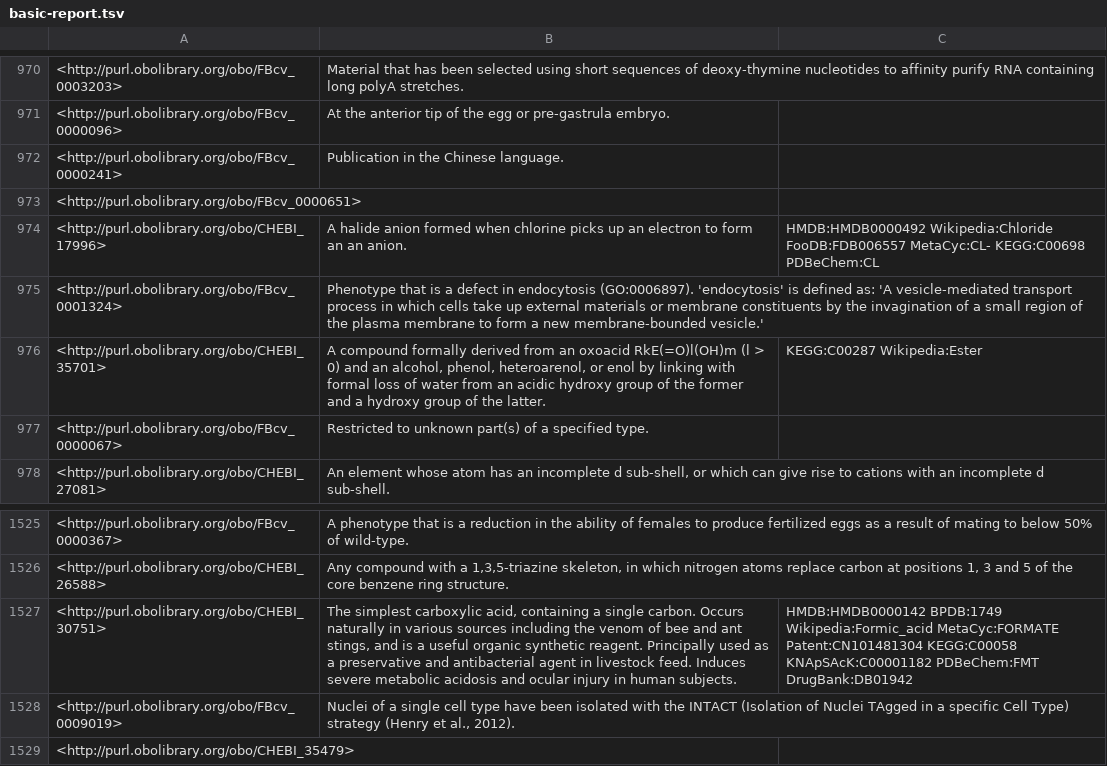
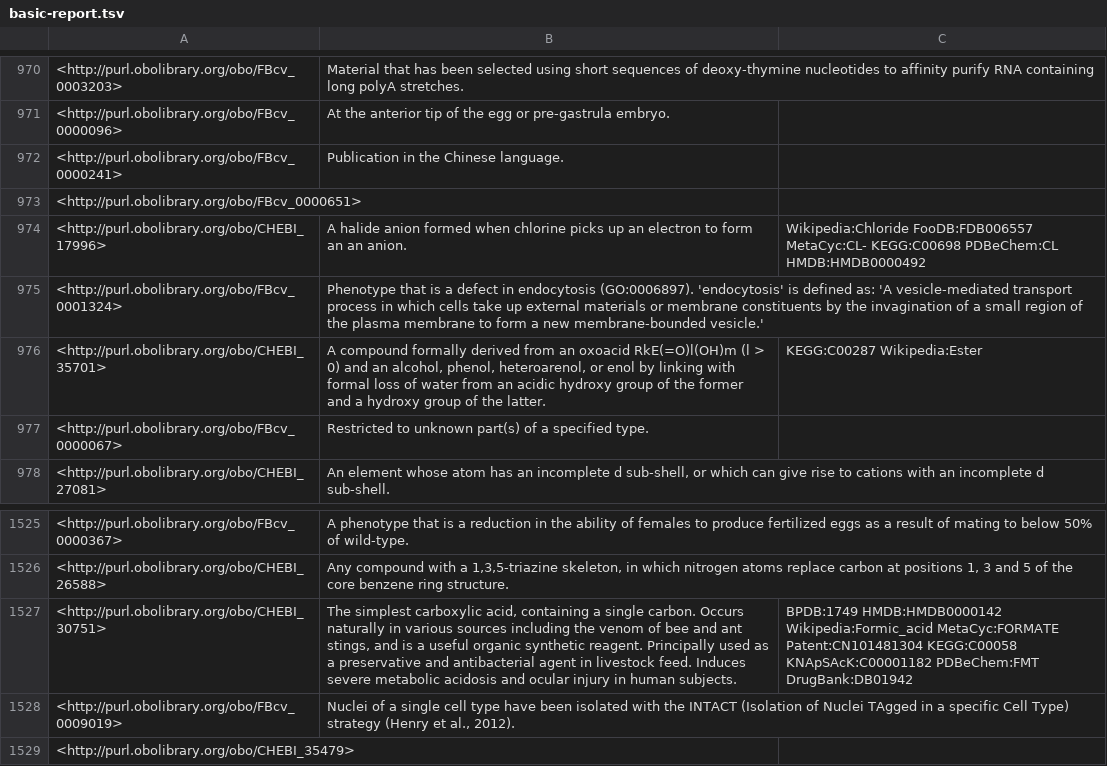
Before and after one commit to FlyBase/flybase-controlled-vocabulary, a TSV file: src/ontology/reports/basic-report.tsv, drawn as a sheet; only a part is shown, gaps mark what is left out.

```diff
--- a/src/ontology/reports/basic-report.tsv
+++ b/src/ontology/reports/basic-report.tsv
@@ -973,3 +973,3 @@
 <http://purl.obolibrary.org/obo/FBcv_0000651>		
-<http://purl.obolibrary.org/obo/CHEBI_17996>	"A halide anion formed when chlorine picks up an electron to form an an anion."	"HMDB:HMDB0000492 Wikipedia:Chloride FooDB:FDB006557 MetaCyc:CL- KEGG:C00698 PDBeChem:CL"
+<http://purl.obolibrary.org/obo/CHEBI_17996>	"A halide anion formed when chlorine picks up an electron to form an an anion."	"Wikipedia:Chloride FooDB:FDB006557 MetaCyc:CL- KEGG:C00698 PDBeChem:CL HMDB:HMDB0000492"
 <http://purl.obolibrary.org/obo/FBcv_0001324>	"Phenotype that is a defect in endocytosis (GO:0006897). 'endocytosis' is defined as: 'A vesicle-mediated transport process in which cells take up external materials or membrane constituents by the invagination of a small region of the plasma membrane to form a new membrane-bounded vesicle.'"	
@@ -1526,3 +1526,3 @@
 <http://purl.obolibrary.org/obo/CHEBI_26588>	"Any compound with a 1,3,5-triazine skeleton, in which nitrogen atoms replace carbon at positions 1, 3 and 5 of the core benzene ring structure."	
-<http://purl.obolibrary.org/obo/CHEBI_30751>	"The simplest carboxylic acid, containing a single carbon. Occurs naturally in various sources including the venom of bee and ant stings, and is a useful organic synthetic reagent. Principally used as a preservative and antibacterial agent in livestock feed. Induces severe metabolic acidosis and ocular injury in human subjects."	"HMDB:HMDB0000142 BPDB:1749 Wikipedia:Formic_acid MetaCyc:FORMATE Patent:CN101481304 KEGG:C00058 KNApSAcK:C00001182 PDBeChem:FMT DrugBank:DB01942"
+<http://purl.obolibrary.org/obo/CHEBI_30751>	"The simplest carboxylic acid, containing a single carbon. Occurs naturally in various sources including the venom of bee and ant stings, and is a useful organic synthetic reagent. Principally used as a preservative and antibacterial agent in livestock feed. Induces severe metabolic acidosis and ocular injury in human subjects."	"BPDB:1749 HMDB:HMDB0000142 Wikipedia:Formic_acid MetaCyc:FORMATE Patent:CN101481304 KEGG:C00058 KNApSAcK:C00001182 PDBeChem:FMT DrugBank:DB01942"
 <http://purl.obolibrary.org/obo/FBcv_0009019>	"Nuclei of a single cell type have been isolated with the INTACT (Isolation of Nuclei TAgged in a specific Cell Type) strategy (Henry et al., 2012)."	
```
Also changed, not shown: src/ontology/reports/edges.tsv, src/ontology/reports/synonyms.tsv, 7 other files.
